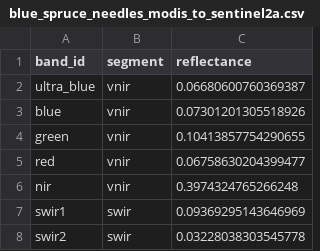
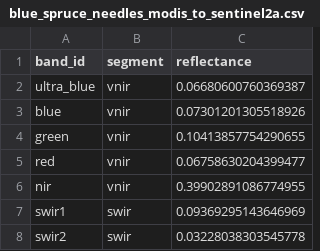
Before and after one commit to MarcYin/spectral_library, a CSV file: examples/official_mapping/results/selected/blue_spruce_needles_modis_to_sentinel2a.csv, drawn as a sheet.

```diff
--- a/examples/official_mapping/results/selected/blue_spruce_needles_modis_to_sentinel2a.csv
+++ b/examples/official_mapping/results/selected/blue_spruce_needles_modis_to_sentinel2a.csv
@@ -5,3 +5,3 @@ green,vnir,0.10413857754290655
 red,vnir,0.06758630204399477
-nir,vnir,0.3974324765266248
+nir,vnir,0.39902891086774955
 swir1,swir,0.09369295143646969
```
Also changed, not shown: examples/official_mapping/results/metrics/pairwise_band_metrics.csv, examples/official_mapping/results/selected/landsat8_to_sentinel2a_holdout_batch.csv, 16 other files.
